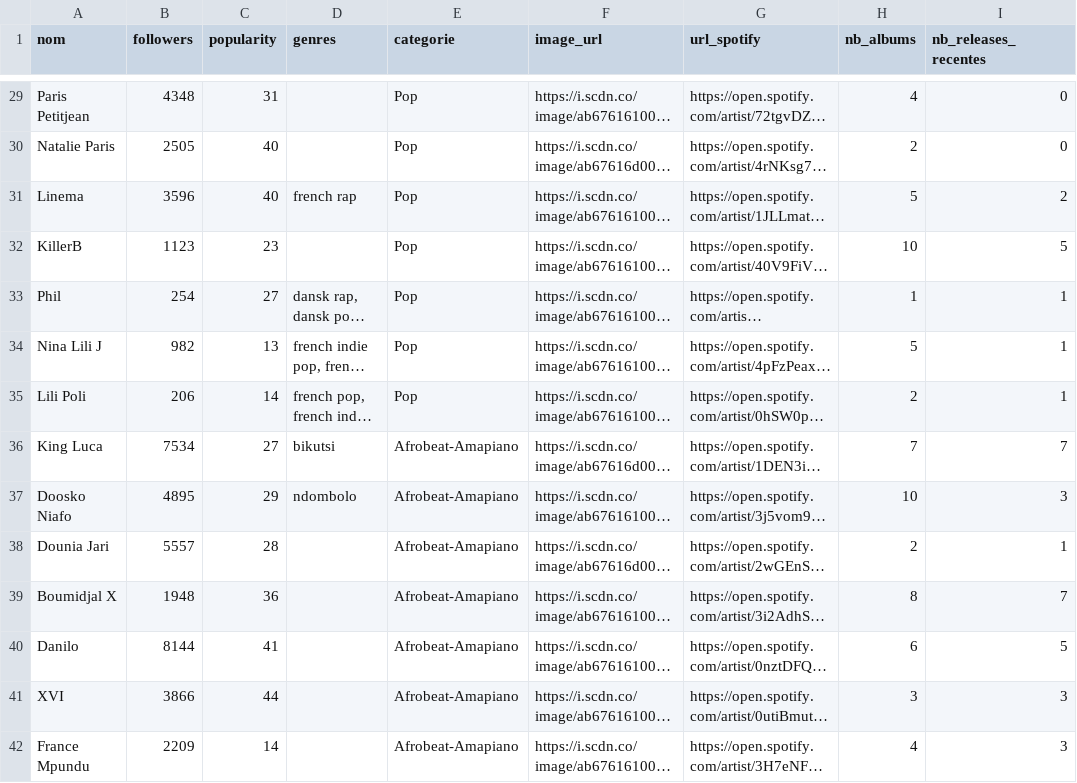
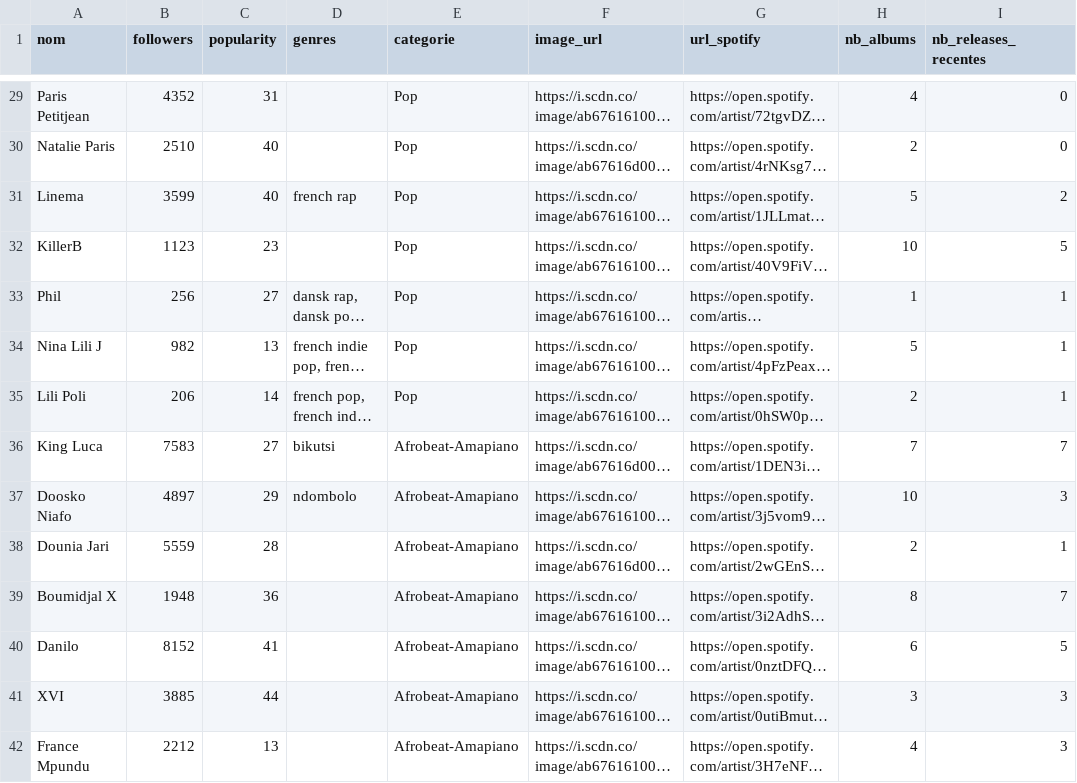
Before and after one commit to jennykarim45-ai/Music_Talent_Radar, a CSV file: data/spotify_filtered.csv, drawn as a sheet; only a part is shown, gaps mark what is left out; long unchanged cells end in …; the diff covers the shown part only; the diff names each change by its address in the sheet, - before the commit and + after, or states it on an @@ line.

```diff
--- a/data/spotify_filtered.csv
+++ b/data/spotify_filtered.csv
-B29 (followers): 4348
+B29 (followers): 4352
-B30 (followers): 2505
+B30 (followers): 2510
-B31 (followers): 3596
+B31 (followers): 3599
-B33 (followers): 254
+B33 (followers): 256
-B36 (followers): 7534
+B36 (followers): 7583
-B37 (followers): 4895
+B37 (followers): 4897
-B38 (followers): 5557
+B38 (followers): 5559
-B40 (followers): 8144
+B40 (followers): 8152
-B41 (followers): 3866
+B41 (followers): 3885
-B42 (followers): 2209
+B42 (followers): 2212
-C42 (popularity): 14
+C42 (popularity): 13
```
Also changed, not shown: 1 removed row and 119 edited cells elsewhere in this file, data/deezer_filtered.csv, data/predictions_ml.csv, 4 other files.
